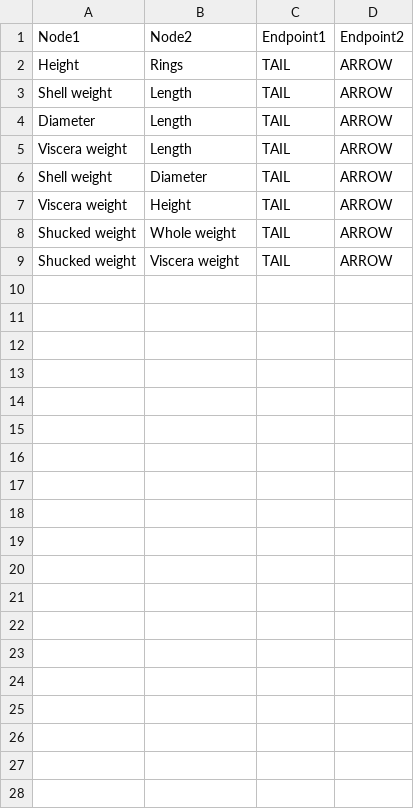
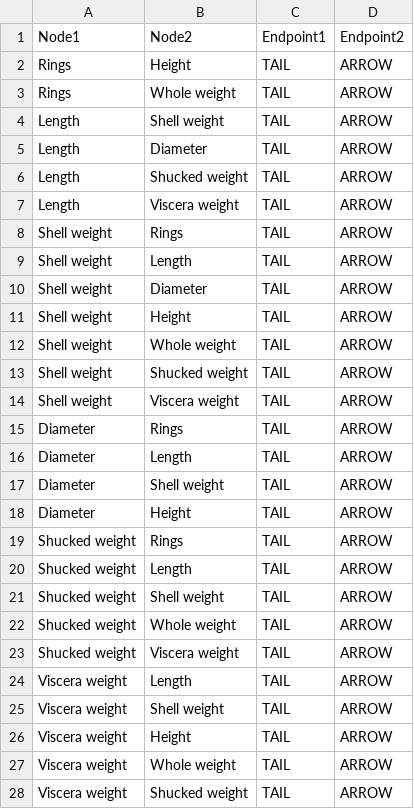
Before and after one commit to Undergraduate-Research-Project/Causal-inference-platform, a CSV file: static/result.csv, drawn as a sheet.

```diff
--- a/static/result.csv
+++ b/static/result.csv
@@ -1,9 +1,28 @@
 Node1,Node2,Endpoint1,Endpoint2
-Height,Rings,TAIL,ARROW
+Rings,Height,TAIL,ARROW
+Rings,Whole weight,TAIL,ARROW
+Length,Shell weight,TAIL,ARROW
+Length,Diameter,TAIL,ARROW
+Length,Shucked weight,TAIL,ARROW
+Length,Viscera weight,TAIL,ARROW
+Shell weight,Rings,TAIL,ARROW
 Shell weight,Length,TAIL,ARROW
+Shell weight,Diameter,TAIL,ARROW
+Shell weight,Height,TAIL,ARROW
+Shell weight,Whole weight,TAIL,ARROW
+Shell weight,Shucked weight,TAIL,ARROW
+Shell weight,Viscera weight,TAIL,ARROW
+Diameter,Rings,TAIL,ARROW
 Diameter,Length,TAIL,ARROW
-Viscera weight,Length,TAIL,ARROW
-Shell weight,Diameter,TAIL,ARROW
-Viscera weight,Height,TAIL,ARROW
+Diameter,Shell weight,TAIL,ARROW
+Diameter,Height,TAIL,ARROW
+Shucked weight,Rings,TAIL,ARROW
+Shucked weight,Length,TAIL,ARROW
+Shucked weight,Shell weight,TAIL,ARROW
 Shucked weight,Whole weight,TAIL,ARROW
 Shucked weight,Viscera weight,TAIL,ARROW
+Viscera weight,Length,TAIL,ARROW
+Viscera weight,Shell weight,TAIL,ARROW
+Viscera weight,Height,TAIL,ARROW
+Viscera weight,Whole weight,TAIL,ARROW
+Viscera weight,Shucked weight,TAIL,ARROW
```
Also changed, not shown: 37 other files.
